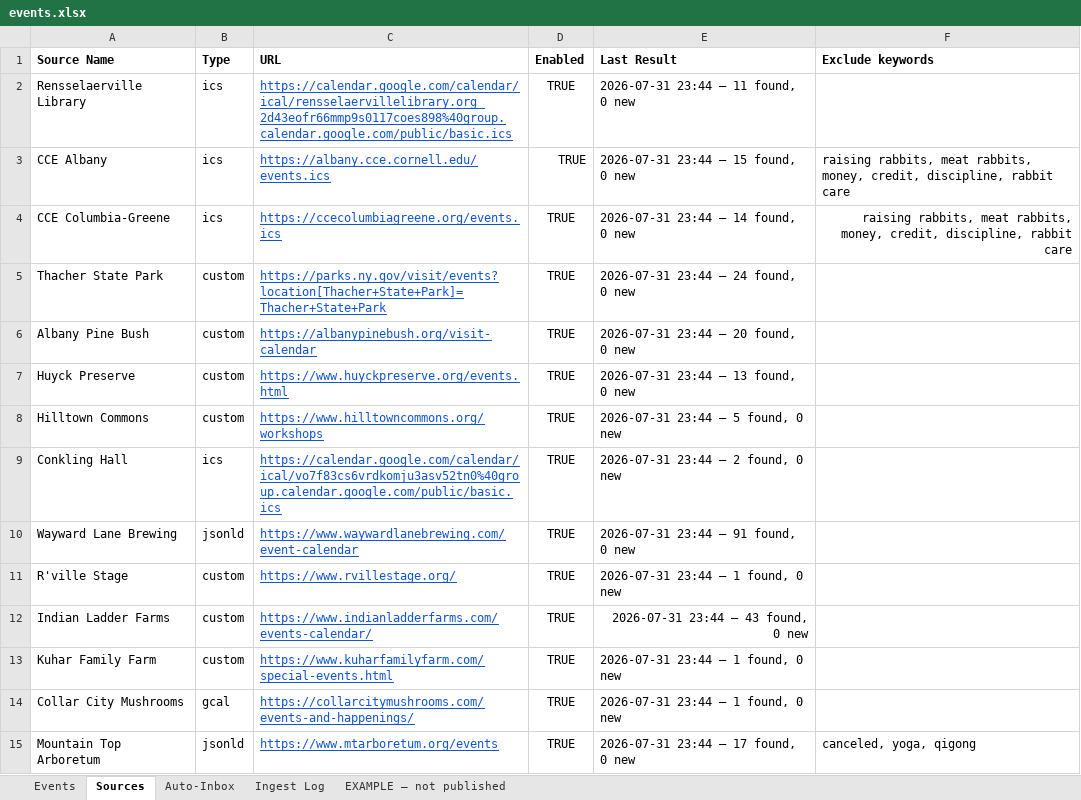
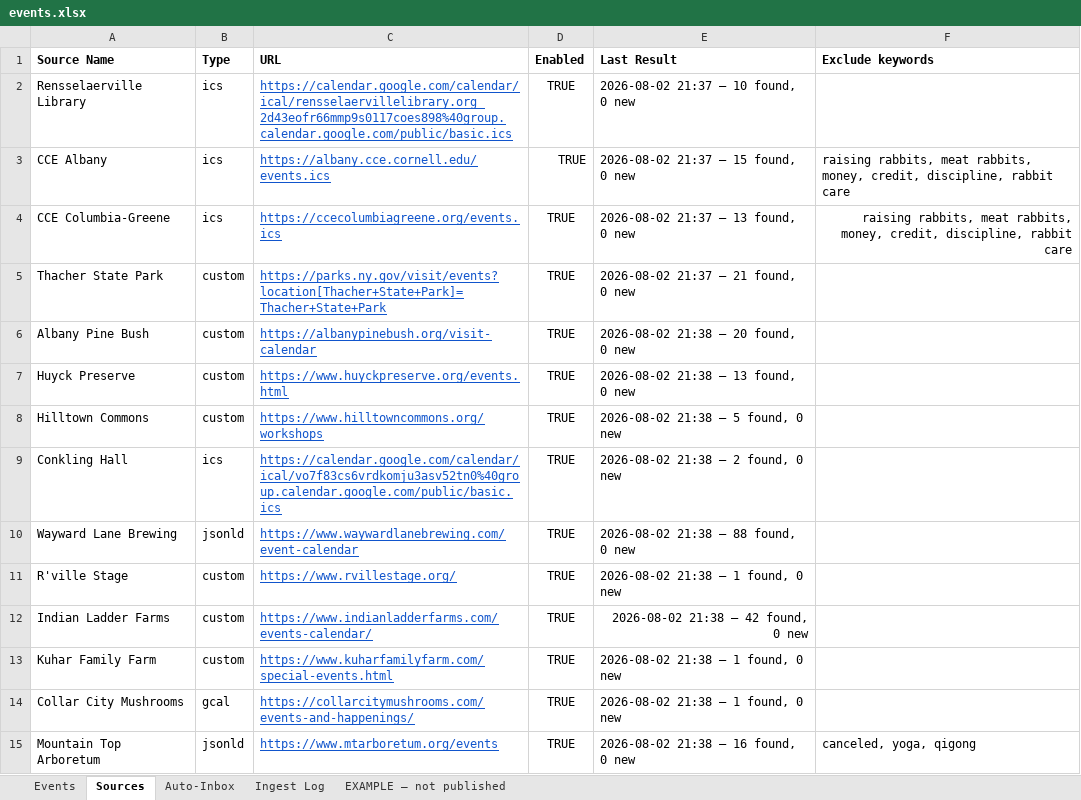
Before and after one commit to nyhilltowners/explore-the-hilltowns, an Excel workbook: data/events.xlsx, sheet Sources, drawn as a sheet; only a part is shown; values as stored, in another font and other column widths than the file's, no borders; charts and pictures not drawn; the diff covers the shown part only; the diff names each change by its address in the sheet, - before the commit and + after, or states it on an @@ line.

```diff
--- a/data/events.xlsx (sheet Sources)
+++ b/data/events.xlsx (sheet Sources)
-E2 (Last Result): 2026-07-31 23:44 — 11 found, 0 new
+E2 (Last Result): 2026-08-02 21:37 — 10 found, 0 new
-E3 (Last Result): 2026-07-31 23:44 — 15 found, 0 new
+E3 (Last Result): 2026-08-02 21:37 — 15 found, 0 new
-E4 (Last Result): 2026-07-31 23:44 — 14 found, 0 new
+E4 (Last Result): 2026-08-02 21:37 — 13 found, 0 new
-E5 (Last Result): 2026-07-31 23:44 — 24 found, 0 new
+E5 (Last Result): 2026-08-02 21:37 — 21 found, 0 new
-E6 (Last Result): 2026-07-31 23:44 — 20 found, 0 new
+E6 (Last Result): 2026-08-02 21:38 — 20 found, 0 new
-E7 (Last Result): 2026-07-31 23:44 — 13 found, 0 new
+E7 (Last Result): 2026-08-02 21:38 — 13 found, 0 new
-E8 (Last Result): 2026-07-31 23:44 — 5 found, 0 new
+E8 (Last Result): 2026-08-02 21:38 — 5 found, 0 new
-E9 (Last Result): 2026-07-31 23:44 — 2 found, 0 new
+E9 (Last Result): 2026-08-02 21:38 — 2 found, 0 new
-E10 (Last Result): 2026-07-31 23:44 — 91 found, 0 new
+E10 (Last Result): 2026-08-02 21:38 — 88 found, 0 new
-E11 (Last Result): 2026-07-31 23:44 — 1 found, 0 new
+E11 (Last Result): 2026-08-02 21:38 — 1 found, 0 new
-E12 (Last Result): 2026-07-31 23:44 — 43 found, 0 new
+E12 (Last Result): 2026-08-02 21:38 — 42 found, 0 new
-E13:E14 (Last Result): 2026-07-31 23:44 — 1 found, 0 new
+E13:E14 (Last Result): 2026-08-02 21:38 — 1 found, 0 new
-E15 (Last Result): 2026-07-31 23:44 — 17 found, 0 new
+E15 (Last Result): 2026-08-02 21:38 — 16 found, 0 new
```
Also changed, not shown: 2 added rows and 76 edited cells elsewhere in this sheet, sheet Auto-Inbox, sheet Events, sheet Ingest Log, data/points_of_interest.xlsx, 3 other files.
